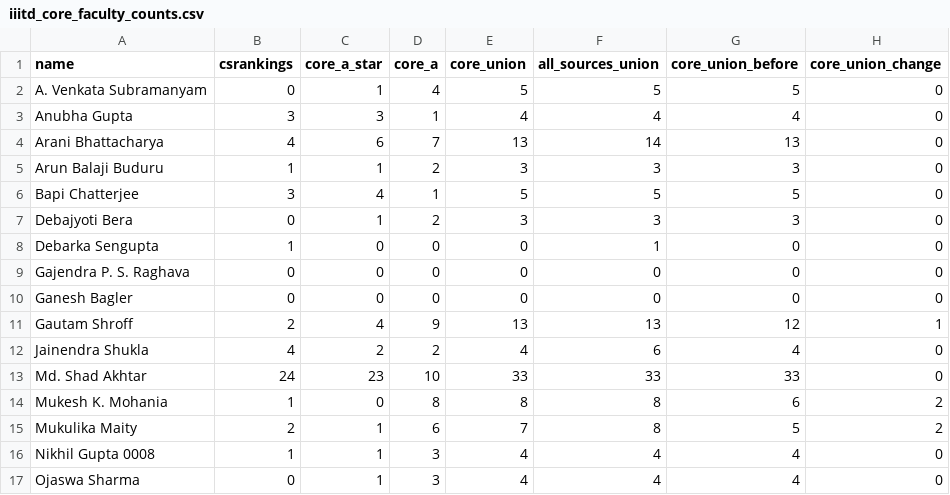
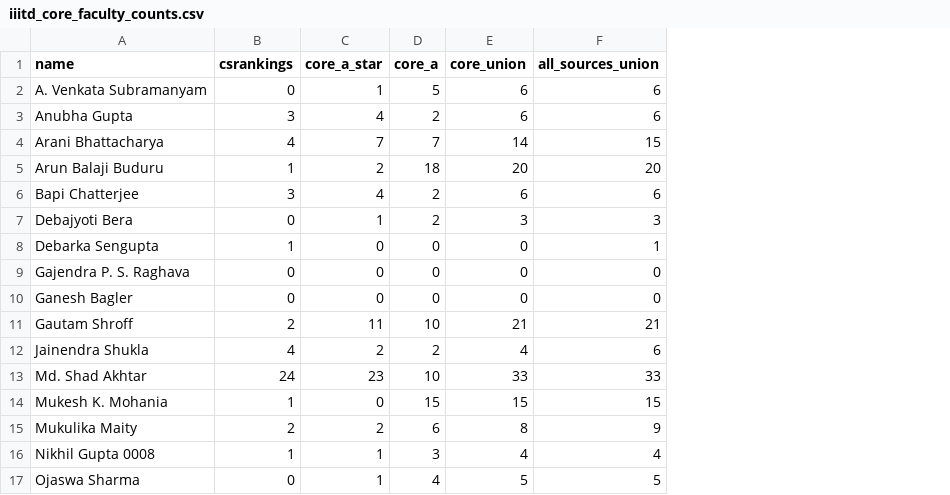
Before and after one commit to palak363/BTP, a CSV file: backend/data/processed/iiitd_core_faculty_counts.csv, drawn as a sheet; only a part is shown; the diff covers the shown part only; the diff names each change by its address in the sheet, - before the commit and + after, or states it on an @@ line.

Commit message:
fixed core venue count

```diff
--- a/backend/data/processed/iiitd_core_faculty_counts.csv
+++ b/backend/data/processed/iiitd_core_faculty_counts.csv
-column G (core_union_before), rows 2-17: 5 | 4 | 13 | 3 | 5 | 3 | 0 | 0 | 0 | 12 | 4 | 33 | 6 | 5 | 4 | 4
-column H (core_union_change), rows 2-17: 0 | 0 | 0 | 0 | 0 | 0 | 0 | 0 | 0 | 1 | 0 | 0 | 2 | 2 | 0 | 0
-D2 (core_a): 4
+D2 (core_a): 5
-E2 (core_union): 5
+E2 (core_union): 6
-F2 (all_sources_union): 5
+F2 (all_sources_union): 6
-C3 (core_a_star): 3
+C3 (core_a_star): 4
-D3 (core_a): 1
+D3 (core_a): 2
-E3 (core_union): 4
+E3 (core_union): 6
-F3 (all_sources_union): 4
+F3 (all_sources_union): 6
-C4 (core_a_star): 6
+C4 (core_a_star): 7
-E4 (core_union): 13
+E4 (core_union): 14
-F4 (all_sources_union): 14
+F4 (all_sources_union): 15
-C5 (core_a_star): 1
+C5 (core_a_star): 2
-D5 (core_a): 2
+D5 (core_a): 18
-E5 (core_union): 3
+E5 (core_union): 20
-F5 (all_sources_union): 3
+F5 (all_sources_union): 20
-D6 (core_a): 1
+D6 (core_a): 2
-E6 (core_union): 5
+E6 (core_union): 6
-F6 (all_sources_union): 5
+F6 (all_sources_union): 6
-C11 (core_a_star): 4
+C11 (core_a_star): 11
-D11 (core_a): 9
+D11 (core_a): 10
-E11 (core_union): 13
+E11 (core_union): 21
-F11 (all_sources_union): 13
+F11 (all_sources_union): 21
-D14 (core_a): 8
+D14 (core_a): 15
-E14 (core_union): 8
+E14 (core_union): 15
-F14 (all_sources_union): 8
+F14 (all_sources_union): 15
-C15 (core_a_star): 1
+C15 (core_a_star): 2
-E15 (core_union): 7
+E15 (core_union): 8
-F15 (all_sources_union): 8
+F15 (all_sources_union): 9
-D17 (core_a): 3
+D17 (core_a): 4
-E17 (core_union): 4
+E17 (core_union): 5
-F17 (all_sources_union): 4
+F17 (all_sources_union): 5
```
Also changed, not shown: 24 edited cells elsewhere in this file, 11 other files.
